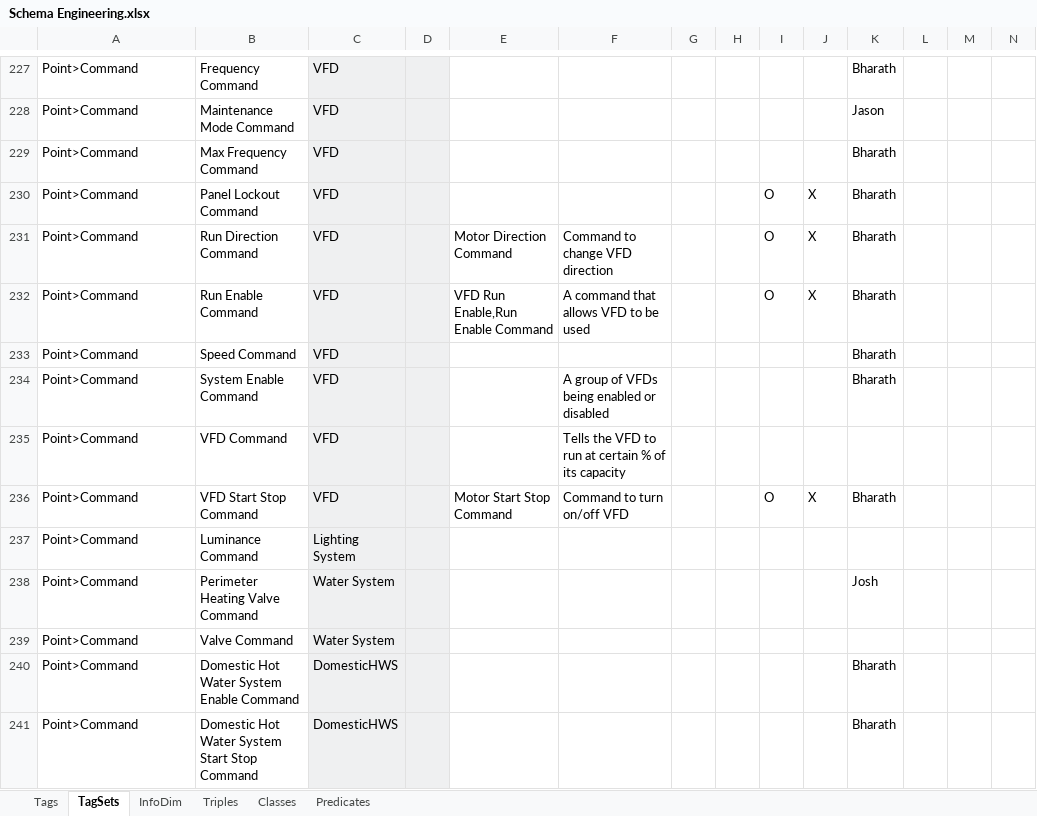
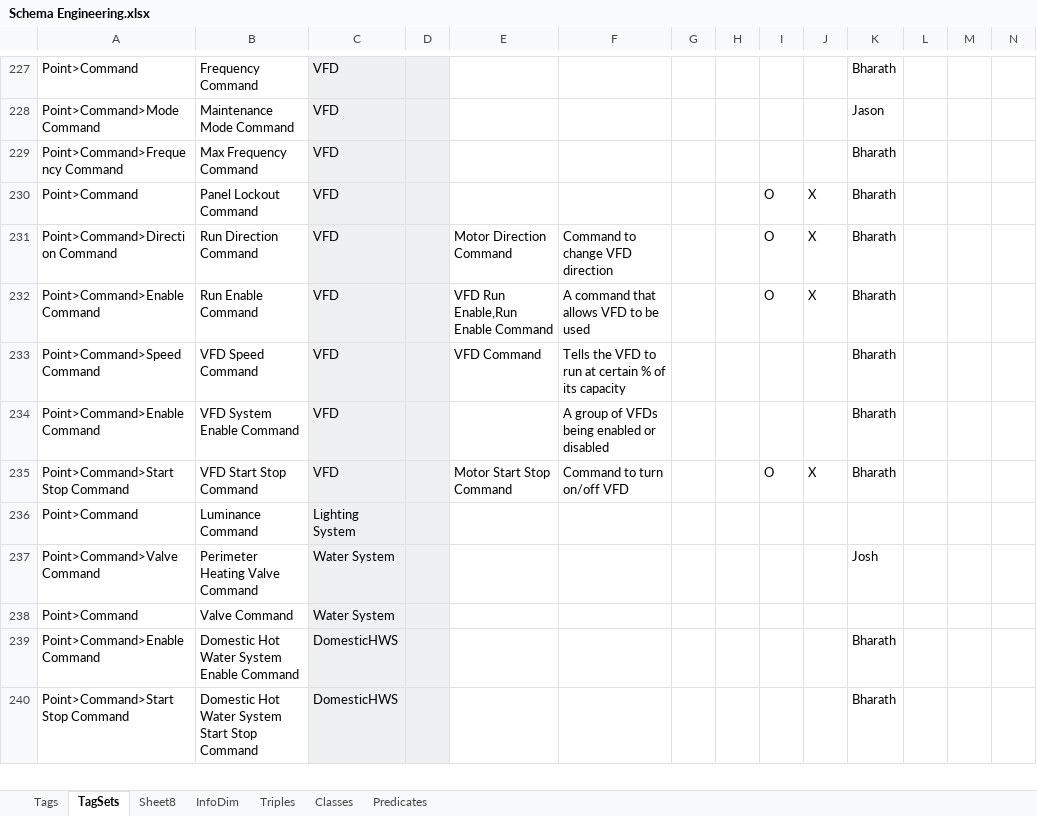
Before and after one commit to aslakjohansen/GroundTruth-1, an Excel workbook: BuildingSchema/Schema Engineering.xlsx, sheet TagSets, drawn as a sheet; only a part is shown, gaps mark what is left out; values as stored, in another font and other column widths than the file's, no borders; charts and pictures and conditional formats not drawn; removed rows and columns are numbered as before the commit, all else as after; the diff covers the shown part only; the diff names each change by its address in the sheet, - before the commit and + after, or states it on an @@ line.

Commit message:
Adding hierarchies for Points

```diff
--- a/BuildingSchema/Schema Engineering.xlsx (sheet TagSets)
+++ b/BuildingSchema/Schema Engineering.xlsx (sheet TagSets)
+sheet tab: Sheet8
-A228: Point>Command
+A228: Point>Command>Mode Command
-A229: Point>Command
+A229: Point>Command>Frequency Command
-A231: Point>Command
+A231: Point>Command>Direction Command
-A232: Point>Command
+A232: Point>Command>Enable Command
-row 233: Point>Command | Speed Command | VFD |  |  |  |  |  |  |  | Bharath
+row 233: Point>Command>Speed Command | VFD Speed Command | VFD |  | VFD Command | Tells the VFD to run at certain % of its capacity |  |  |  |  | Bharath
-A234: Point>Command
+A234: Point>Command>Enable Command
-B234: System Enable Command
+B234: VFD System Enable Command
-row 235: Point>Command | VFD Command | VFD |  |  | Tells the VFD to run at certain % of its capacity
-A235: Point>Command
+A235: Point>Command>Start Stop Command
-A237: Point>Command
+A237: Point>Command>Valve Command
-A239: Point>Command
+A239: Point>Command>Enable Command
-A240: Point>Command
+A240: Point>Command>Start Stop Command
```
Also changed, not shown: 4 added rows, 16 removed rows, 371 edited cells and cell formats elsewhere in this sheet, charts or pictures, 2 other files.
